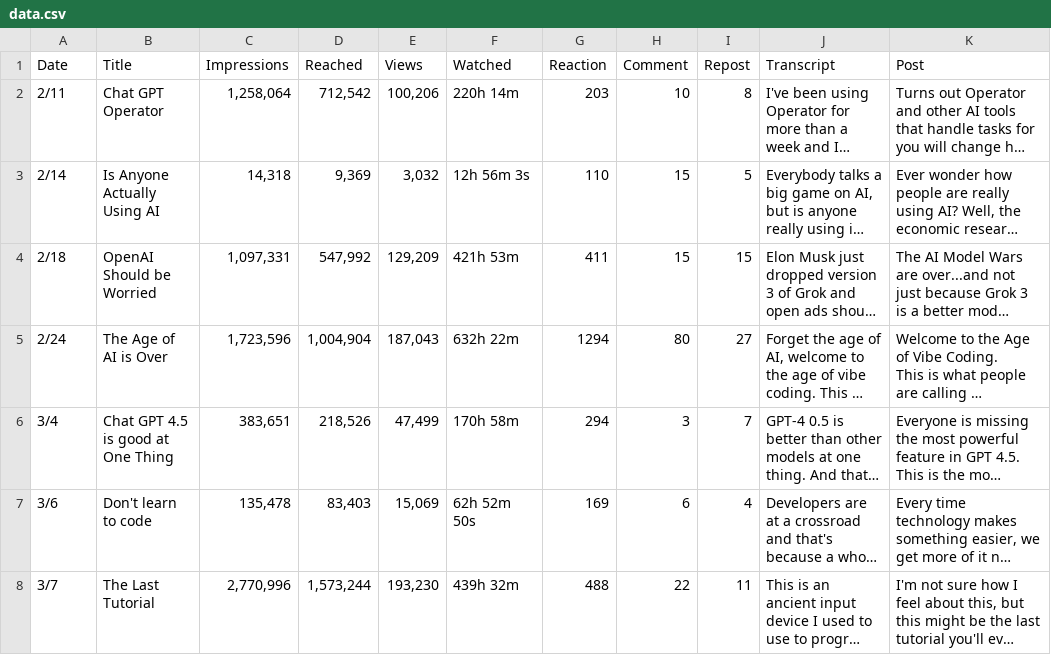
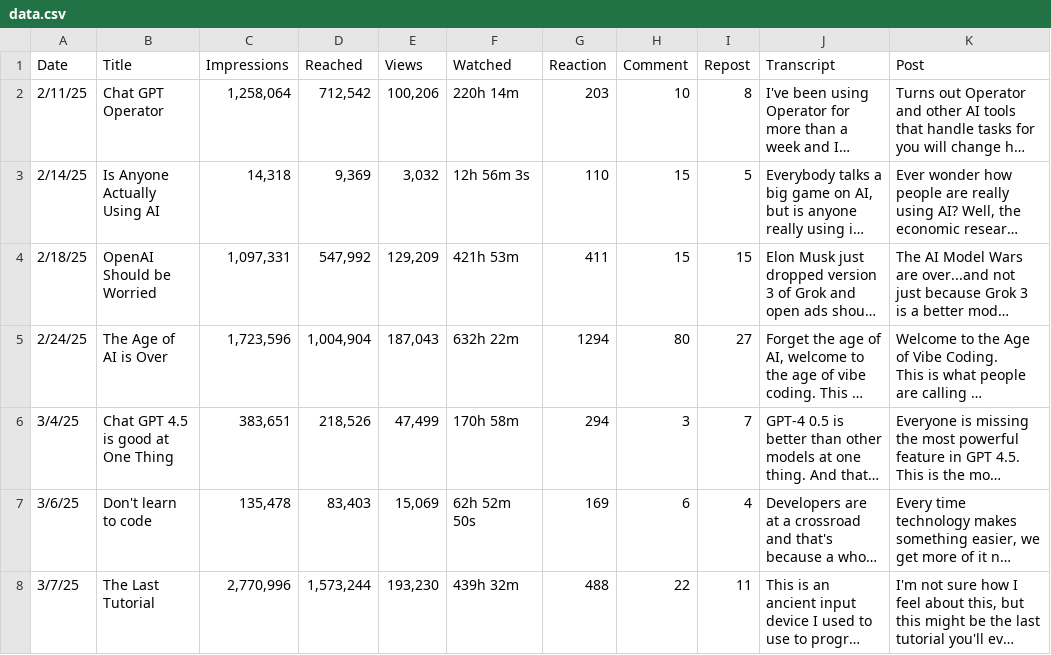
Before and after one commit to LinkedInLearning/fundamentals-of-vibe-coding-6060046, a CSV file: data.csv, drawn as a sheet; only a part is shown; long unchanged cells end in …; the diff covers the shown part only; the diff names each change by its address in the sheet, - before the commit and + after, or states it on an @@ line.

```diff
--- a/data.csv
+++ b/data.csv
-A2 (Date): 2/11
+A2 (Date): 2/11/25
-A3 (Date): 2/14
+A3 (Date): 2/14/25
-A4 (Date): 2/18
+A4 (Date): 2/18/25
-A5 (Date): 2/24
+A5 (Date): 2/24/25
-A6 (Date): 3/4
+A6 (Date): 3/4/25
-A7 (Date): 3/6
+A7 (Date): 3/6/25
-A8 (Date): 3/7
+A8 (Date): 3/7/25
```
Also changed, not shown: 1 removed row and 5 edited cells elsewhere in this file, 29 other files.
